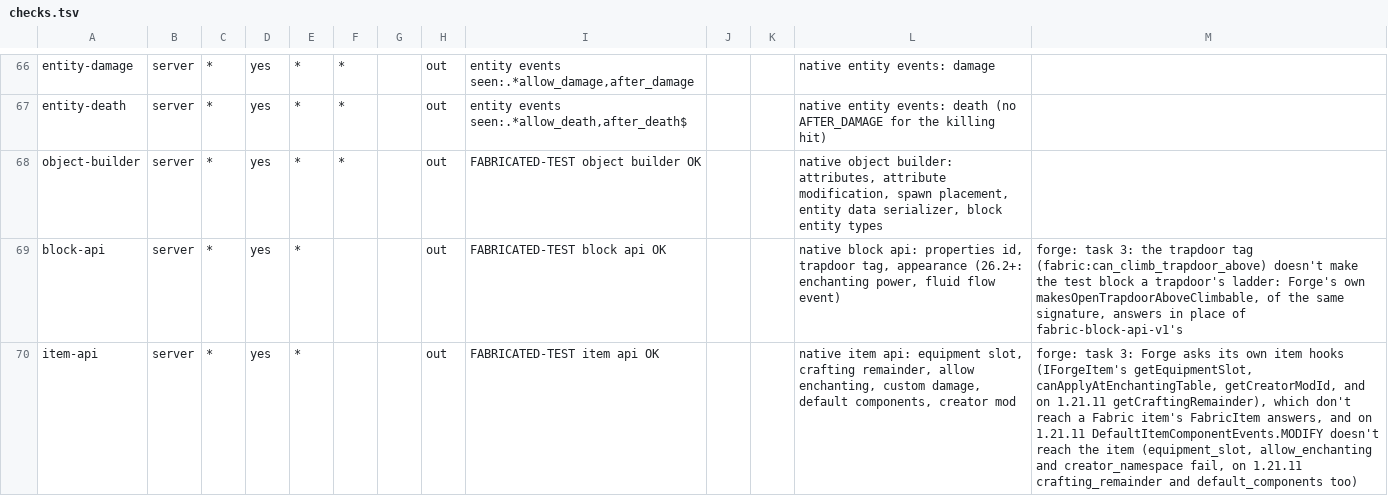
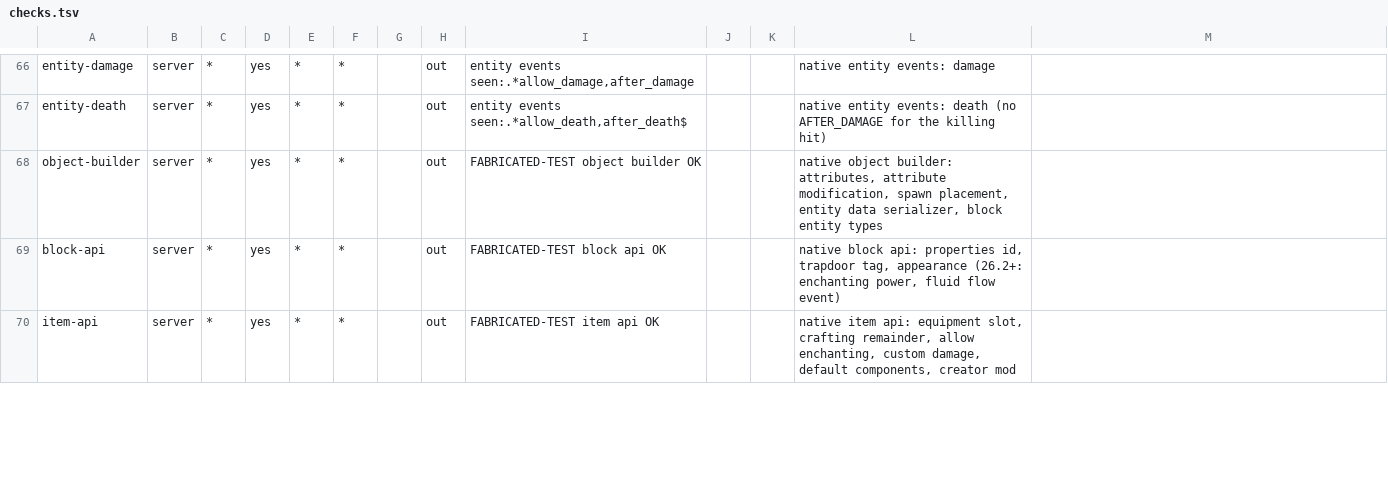
Before and after one commit to cmdralph/Fabricated, a TSV file: ci/checks.tsv, drawn as a sheet; only a part is shown, gaps mark what is left out; the diff covers the shown part only.

```diff
--- a/ci/checks.tsv
+++ b/ci/checks.tsv
@@ -68,3 +68,3 @@ entity-death	server	*	yes	*	*		out	entity events seen:.*allow_death,after_death$
 object-builder	server	*	yes	*	*		out	FABRICATED-TEST object builder OK			native object builder: attributes, attribute modification, spawn placement, entity data serializer, block entity types	
-block-api	server	*	yes	*			out	FABRICATED-TEST block api OK			native block api: properties id, trapdoor tag, appearance (26.2+: enchanting power, fluid flow event)	forge: task 3: the trapdoor tag (fabric:can_climb_trapdoor_above) doesn't make the test block a trapdoor's ladder: Forge's own makesOpenTrapdoorAboveClimbable, of the same signature, answers in place of fabric-block-api-v1's
-item-api	server	*	yes	*			out	FABRICATED-TEST item api OK			native item api: equipment slot, crafting remainder, allow enchanting, custom damage, default components, creator mod	forge: task 3: Forge asks its own item hooks (IForgeItem's getEquipmentSlot, canApplyAtEnchantingTable, getCreatorModId, and on 1.21.11 getCraftingRemainder), which don't reach a Fabric item's FabricItem answers, and on 1.21.11 DefaultItemComponentEvents.MODIFY doesn't reach the item (equipment_slot, allow_enchanting and creator_namespace fail, on 1.21.11 crafting_remainder and default_components too)
+block-api	server	*	yes	*	*		out	FABRICATED-TEST block api OK			native block api: properties id, trapdoor tag, appearance (26.2+: enchanting power, fluid flow event)	
+item-api	server	*	yes	*	*		out	FABRICATED-TEST item api OK			native item api: equipment slot, crafting remainder, allow enchanting, custom damage, default components, creator mod	
```
Also changed, not shown: 16 edited cells elsewhere in this file.
